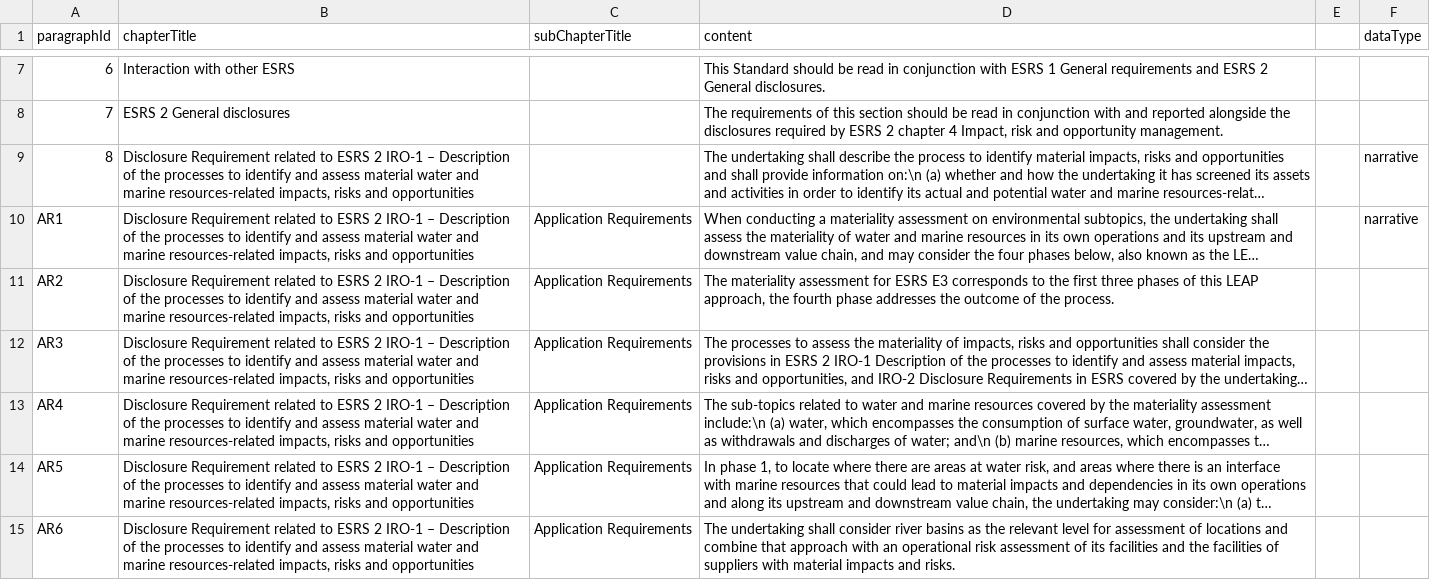
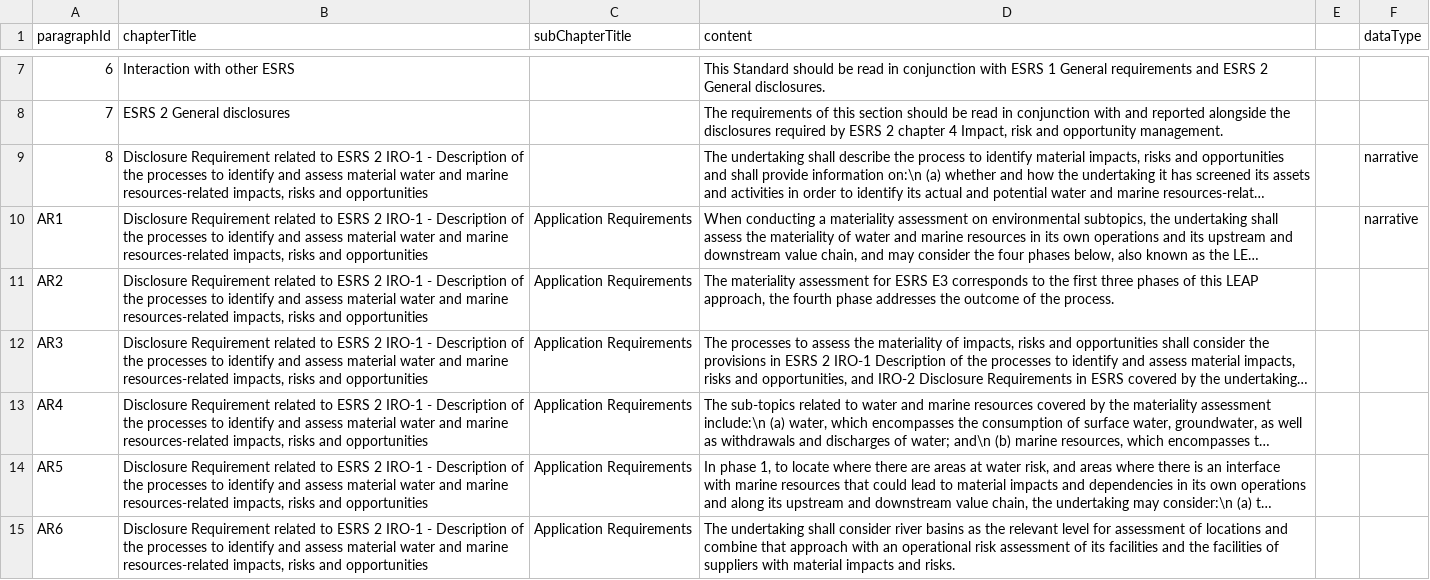
Before and after one commit to toby-palau/esrs-navigator, a CSV file: src/lib/data/ESRS_E3.csv, drawn as a sheet; only a part is shown, gaps mark what is left out; long unchanged cells end in …; the diff covers the shown part only; the diff names each change by its address in the sheet, - before the commit and + after, or states it on an @@ line.

```diff
--- a/src/lib/data/ESRS_E3.csv
+++ b/src/lib/data/ESRS_E3.csv
-B9:B15 (chapterTitle): …2 IRO-1 – Description of…
+B9:B15 (chapterTitle): …2 IRO-1 - Description of…
```
Also changed, not shown: 89 edited cells elsewhere in this file, src/lib/data/ESRS_1.csv, src/lib/data/ESRS_S1.csv, 7 other files.
